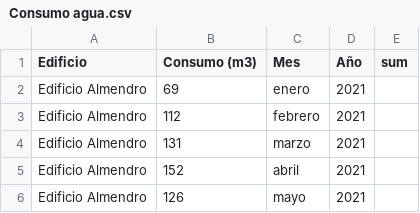
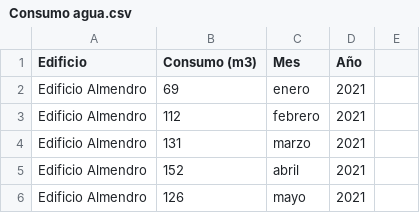
Before and after one commit to charlesmunga21/Data_analysis, a CSV file: Consumo agua.csv, drawn as a sheet; only a part is shown; the diff names each change by its address in the sheet, - before the commit and + after, or states it on an @@ line.

Commit message:
Update Consumo agua.csv

```diff
--- a/Consumo agua.csv
+++ b/Consumo agua.csv
-E1: sum
+E1: (empty)
```
